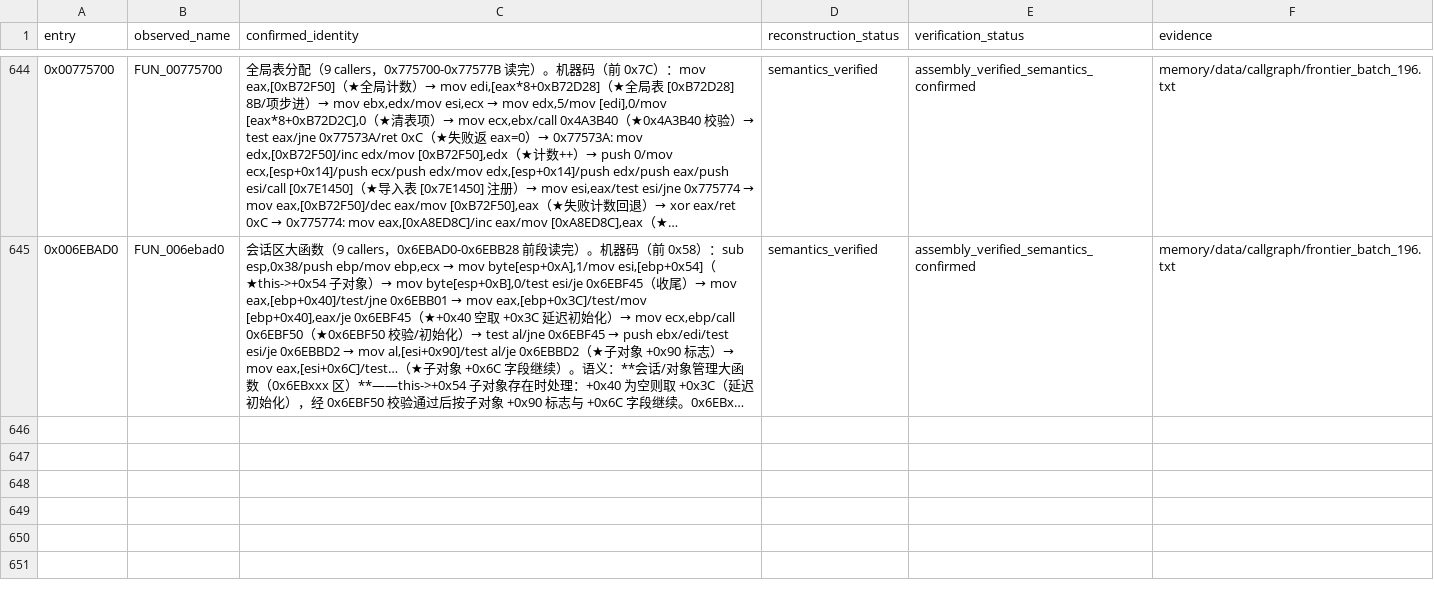
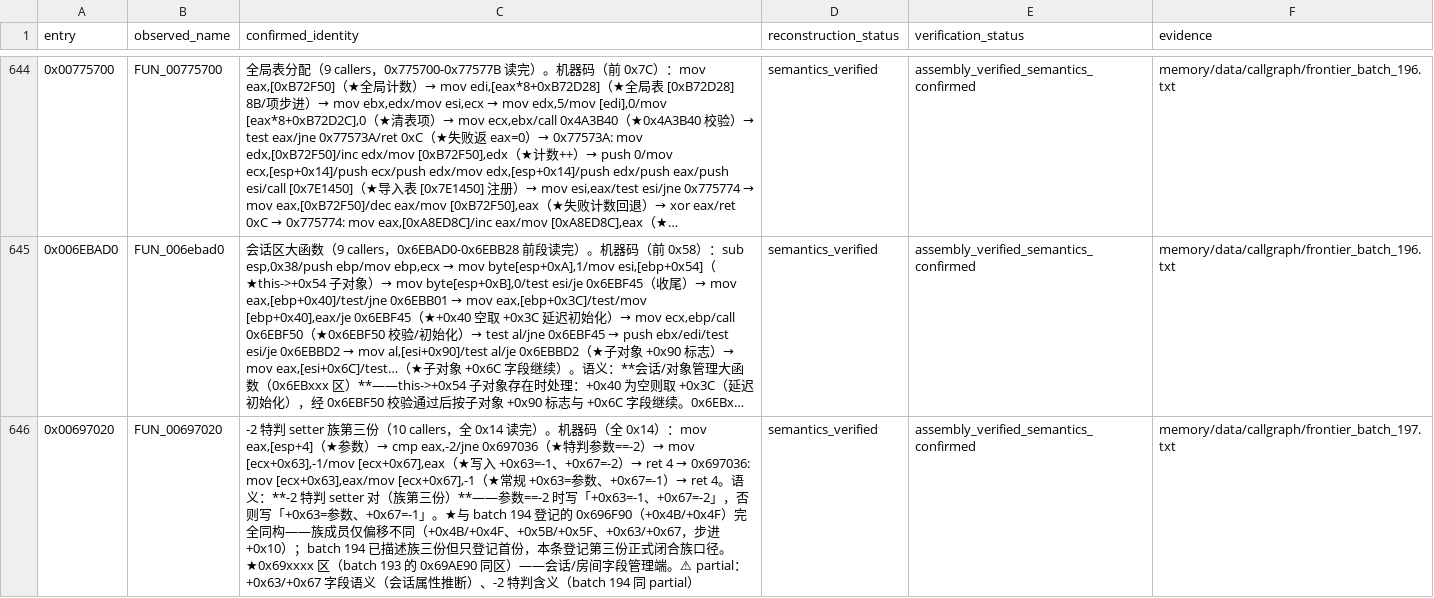
Before and after one commit to PlumBlossomMaid/ra2-reverse-AI, a TSV file: memory/data/callgraph/frontier_status.tsv, drawn as a sheet; only a part is shown, gaps mark what is left out; long unchanged cells end in …; the diff covers the shown part only; the diff names each change by its address in the sheet, - before the commit and + after, or states it on an @@ line.

Commit message:
feat(callgraph): frontier batch 197——-2 特判 setter 族第三份闭合（0x697020 与 batch 194 的 0x696F90 同构，族三份口径闭合）+ CCFileClass 构造器（0x473A80 与 batch 063 的 0x4739F0 同家族，闭合 batch 191 的 0x49DB00 CCINI 体系）+ 指针数组释放器（0x5C6120 清理器族数组版）

```diff
--- a/memory/data/callgraph/frontier_status.tsv
+++ b/memory/data/callgraph/frontier_status.tsv
+row 646: 0x00697020 | FUN_00697020 | -2 特判 setter 族第三份（10 callers，全 0x14 读完）。机器码（全 0x14）：mov eax,[esp+4]（★参数）→ cmp eax,-2/jne 0x697036（★特判参数==-2）→ mov [ecx+0x63],-1/mov [ecx+0x67],eax（★写入 +0x63=-1、+0x67=-2）→ ret 4 → 0x697036: mov [ecx+0x63],eax/mov [ecx+0x67],-1（★常规 +0x63=参数、+0x67=-1）→ ret 4。语义：**-2 特判 setter 对（族第三份）**——参数==-2 时写「+0x63=-1、+0x67=-2」，否则写「+0x63=参数、+0x67=-1」。★与 batch 194 登记的 0x696F90（+0x4B/+0x4F）完全同构——族成员仅偏移不同（+0x4B/+0x4F、+0x5B/+0x5F、+0x63/+0x67，步进 +0x10）；batch 194 已描述族三份但只登记首份，本条登记第三份正式闭合族口径。★0x69xxxx 区（batch 193 的 0x69AE90 同区）——会话/房间字段管理端。⚠ partial：+0x63/+0x67 字段语义（会话属性推断）、-2 特判含义（batch 194 同 partial） | semantics_verified | assembly_verified_semantics_confirmed | memory/data/callgraph/frontier_batch_197.txt
```
Also changed, not shown: 2 added rows elsewhere in this file, 1 other file.
